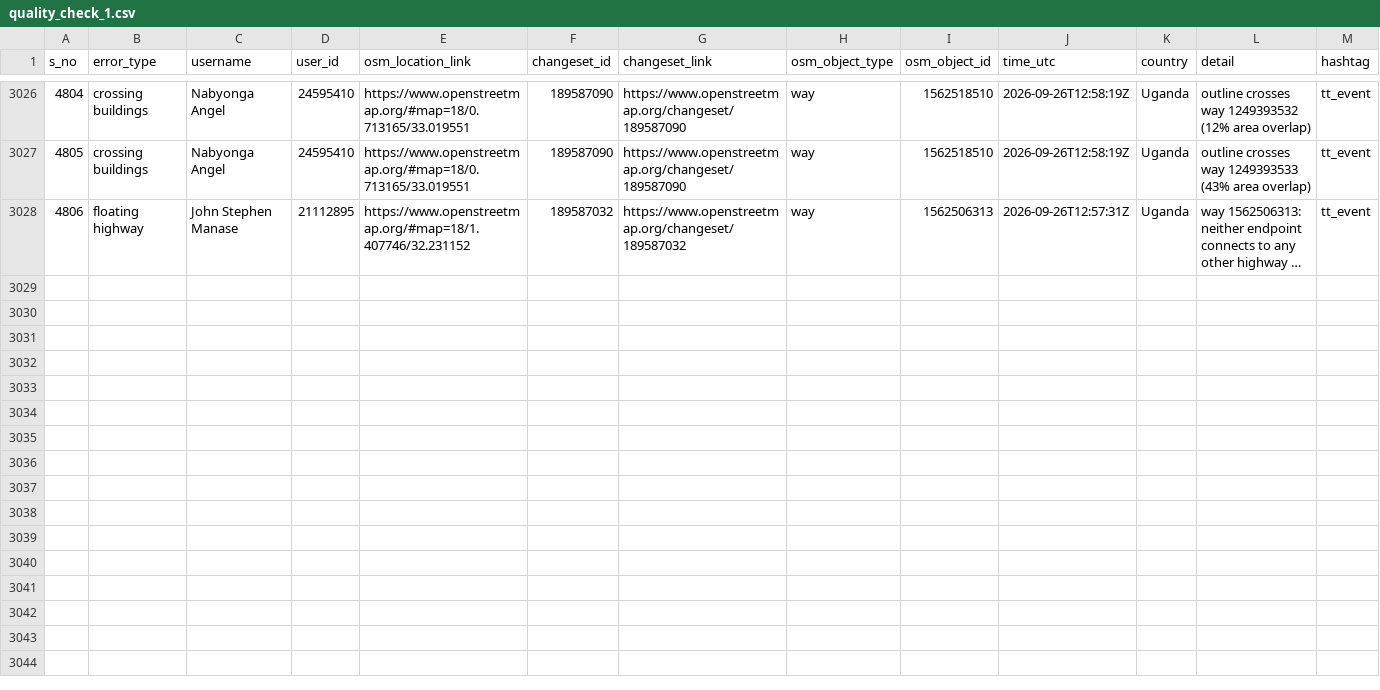
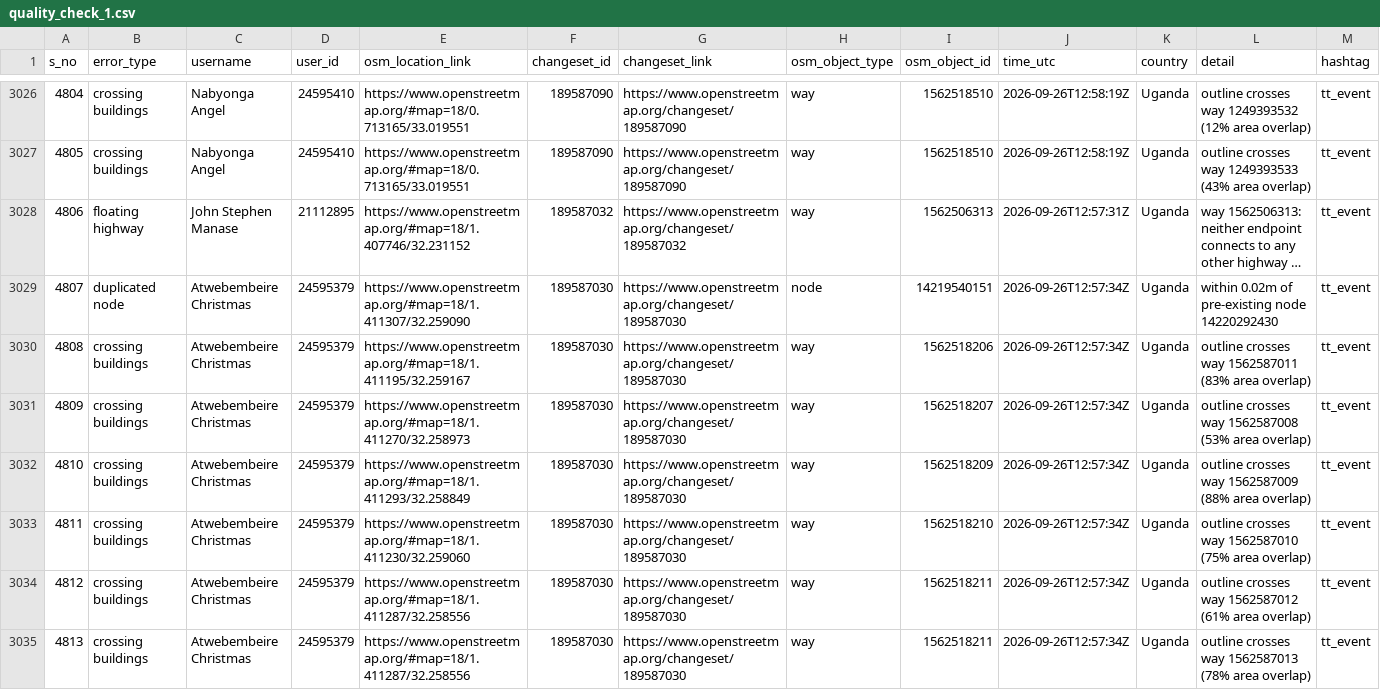
Before and after one commit to KingVik-Planet/OSM_Quality_Check, a CSV file: data/quality_check_1.csv, drawn as a sheet; only a part is shown, gaps mark what is left out; long unchanged cells end in …; the diff names each change by its address in the sheet, - before the commit and + after, or states it on an @@ line.

```diff
--- a/data/quality_check_1.csv
+++ b/data/quality_check_1.csv
+row 3029: 4807 | duplicated node | Atwebembeire Christmas | 24595379 | https://www.openstreetmap.org/#map=18/1.411307/32.259090 | 189587030 | https://www.openstreetmap.org/changeset/189587030 | node | 14219540151 | 2026-09-26T12:57:34Z | Uganda | within 0.02m of pre-existing node 14220292430 | tt_event
+row 3030: 4808 | crossing buildings | Atwebembeire Christmas | 24595379 | https://www.openstreetmap.org/#map=18/1.411195/32.259167 | 189587030 | https://www.openstreetmap.org/changeset/189587030 | way | 1562518206 | 2026-09-26T12:57:34Z | Uganda | outline crosses way 1562587011 (83% area overlap) | tt_event
+row 3031: 4809 | crossing buildings | Atwebembeire Christmas | 24595379 | https://www.openstreetmap.org/#map=18/1.411270/32.258973 | 189587030 | https://www.openstreetmap.org/changeset/189587030 | way | 1562518207 | 2026-09-26T12:57:34Z | Uganda | outline crosses way 1562587008 (53% area overlap) | tt_event
+row 3032: 4810 | crossing buildings | Atwebembeire Christmas | 24595379 | https://www.openstreetmap.org/#map=18/1.411293/32.258849 | 189587030 | https://www.openstreetmap.org/changeset/189587030 | way | 1562518209 | 2026-09-26T12:57:34Z | Uganda | outline crosses way 1562587009 (88% area overlap) | tt_event
+row 3033: 4811 | crossing buildings | Atwebembeire Christmas | 24595379 | https://www.openstreetmap.org/#map=18/1.411230/32.259060 | 189587030 | https://www.openstreetmap.org/changeset/189587030 | way | 1562518210 | 2026-09-26T12:57:34Z | Uganda | outline crosses way 1562587010 (75% area overlap) | tt_event
+row 3034: 4812 | crossing buildings | Atwebembeire Christmas | 24595379 | https://www.openstreetmap.org/#map=18/1.411287/32.258556 | 189587030 | https://www.openstreetmap.org/changeset/189587030 | way | 1562518211 | 2026-09-26T12:57:34Z | Uganda | outline crosses way 1562587012 (61% area overlap) | tt_event
+row 3035: 4813 | crossing buildings | Atwebembeire Christmas | 24595379 | https://www.openstreetmap.org/#map=18/1.411287/32.258556 | 189587030 | https://www.openstreetmap.org/changeset/189587030 | way | 1562518211 | 2026-09-26T12:57:34Z | Uganda | outline crosses way 1562587013 (78% area overlap) | tt_event
```
Also changed, not shown: 2 other files.
